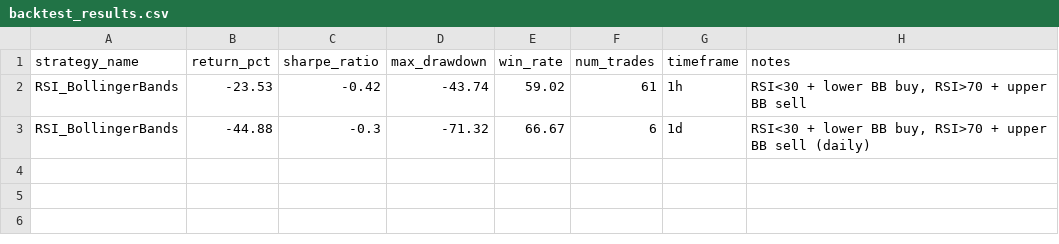
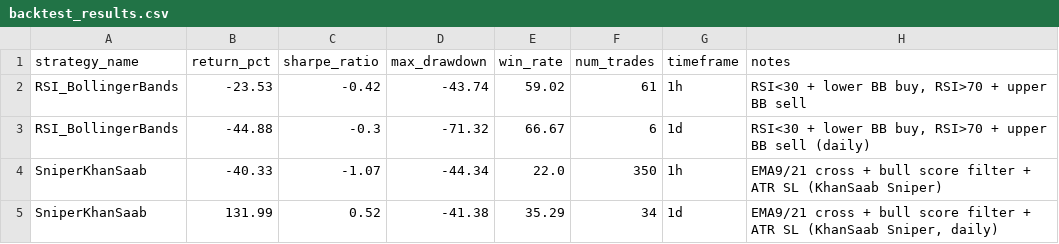
Before and after one commit to balarama-code/tradingview-backtester, a CSV file: backtest_results.csv, drawn as a sheet; the diff names each change by its address in the sheet, - before the commit and + after, or states it on an @@ line.

```diff
--- a/backtest_results.csv
+++ b/backtest_results.csv
+row 4: SniperKhanSaab | -40.33 | -1.07 | -44.34 | 22.0 | 350 | 1h | EMA9/21 cross + bull score filter + ATR SL (KhanSaab Sniper)
+row 5: SniperKhanSaab | 131.99 | 0.52 | -41.38 | 35.29 | 34 | 1d | EMA9/21 cross + bull score filter + ATR SL (KhanSaab Sniper, daily)
```
Also changed, not shown: 2 other files.
